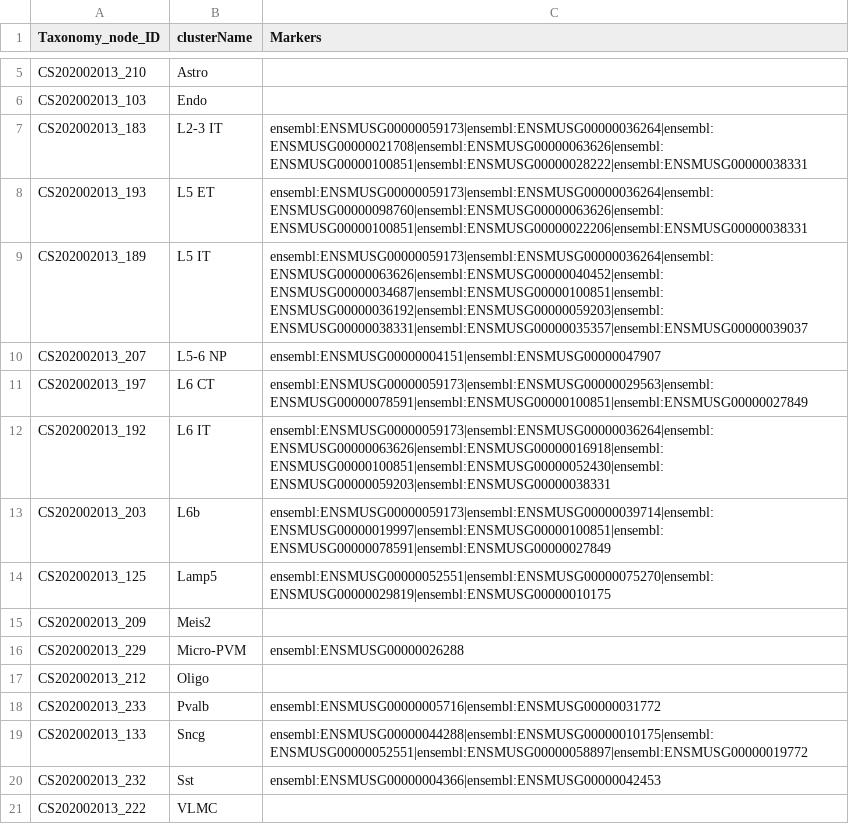
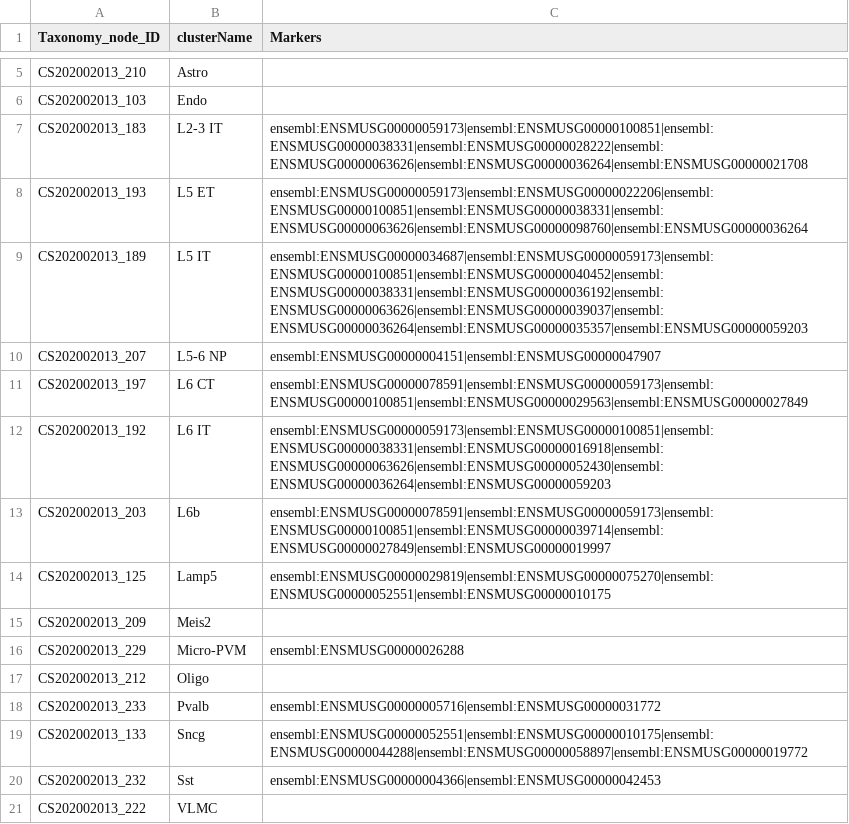
Before and after one commit to obophenotype/brain_data_standards_ontologies, a TSV file: src/markers/CS202002013_markers_denormalized.tsv, drawn as a sheet; only a part is shown, gaps mark what is left out; the diff covers the shown part only.

```diff
--- a/src/markers/CS202002013_markers_denormalized.tsv
+++ b/src/markers/CS202002013_markers_denormalized.tsv
@@ -6,10 +6,10 @@ CS202002013_210	Astro
 CS202002013_103	Endo	
-CS202002013_183	L2-3 IT	ensembl:ENSMUSG00000059173|ensembl:ENSMUSG00000036264|ensembl:ENSMUSG00000021708|ensembl:ENSMUSG00000063626|ensembl:ENSMUSG00000100851|ensembl:ENSMUSG00000028222|ensembl:ENSMUSG00000038331
-CS202002013_193	L5 ET	ensembl:ENSMUSG00000059173|ensembl:ENSMUSG00000036264|ensembl:ENSMUSG00000098760|ensembl:ENSMUSG00000063626|ensembl:ENSMUSG00000100851|ensembl:ENSMUSG00000022206|ensembl:ENSMUSG00000038331
-CS202002013_189	L5 IT	ensembl:ENSMUSG00000059173|ensembl:ENSMUSG00000036264|ensembl:ENSMUSG00000063626|ensembl:ENSMUSG00000040452|ensembl:ENSMUSG00000034687|ensembl:ENSMUSG00000100851|ensembl:ENSMUSG00000036192|ensembl:ENSMUSG00000059203|ensembl:ENSMUSG00000038331|ensembl:ENSMUSG00000035357|ensembl:ENSMUSG00000039037
+CS202002013_183	L2-3 IT	ensembl:ENSMUSG00000059173|ensembl:ENSMUSG00000100851|ensembl:ENSMUSG00000038331|ensembl:ENSMUSG00000028222|ensembl:ENSMUSG00000063626|ensembl:ENSMUSG00000036264|ensembl:ENSMUSG00000021708
+CS202002013_193	L5 ET	ensembl:ENSMUSG00000059173|ensembl:ENSMUSG00000022206|ensembl:ENSMUSG00000100851|ensembl:ENSMUSG00000038331|ensembl:ENSMUSG00000063626|ensembl:ENSMUSG00000098760|ensembl:ENSMUSG00000036264
+CS202002013_189	L5 IT	ensembl:ENSMUSG00000034687|ensembl:ENSMUSG00000059173|ensembl:ENSMUSG00000100851|ensembl:ENSMUSG00000040452|ensembl:ENSMUSG00000038331|ensembl:ENSMUSG00000036192|ensembl:ENSMUSG00000063626|ensembl:ENSMUSG00000039037|ensembl:ENSMUSG00000036264|ensembl:ENSMUSG00000035357|ensembl:ENSMUSG00000059203
 CS202002013_207	L5-6 NP	ensembl:ENSMUSG00000004151|ensembl:ENSMUSG00000047907
-CS202002013_197	L6 CT	ensembl:ENSMUSG00000059173|ensembl:ENSMUSG00000029563|ensembl:ENSMUSG00000078591|ensembl:ENSMUSG00000100851|ensembl:ENSMUSG00000027849
-CS202002013_192	L6 IT	ensembl:ENSMUSG00000059173|ensembl:ENSMUSG00000036264|ensembl:ENSMUSG00000063626|ensembl:ENSMUSG00000016918|ensembl:ENSMUSG00000100851|ensembl:ENSMUSG00000052430|ensembl:ENSMUSG00000059203|ensembl:ENSMUSG00000038331
-CS202002013_203	L6b	ensembl:ENSMUSG00000059173|ensembl:ENSMUSG00000039714|ensembl:ENSMUSG00000019997|ensembl:ENSMUSG00000100851|ensembl:ENSMUSG00000078591|ensembl:ENSMUSG00000027849
-CS202002013_125	Lamp5	ensembl:ENSMUSG00000052551|ensembl:ENSMUSG00000075270|ensembl:ENSMUSG00000029819|ensembl:ENSMUSG00000010175
+CS202002013_197	L6 CT	ensembl:ENSMUSG00000078591|ensembl:ENSMUSG00000059173|ensembl:ENSMUSG00000100851|ensembl:ENSMUSG00000029563|ensembl:ENSMUSG00000027849
+CS202002013_192	L6 IT	ensembl:ENSMUSG00000059173|ensembl:ENSMUSG00000100851|ensembl:ENSMUSG00000038331|ensembl:ENSMUSG00000016918|ensembl:ENSMUSG00000063626|ensembl:ENSMUSG00000052430|ensembl:ENSMUSG00000036264|ensembl:ENSMUSG00000059203
+CS202002013_203	L6b	ensembl:ENSMUSG00000078591|ensembl:ENSMUSG00000059173|ensembl:ENSMUSG00000100851|ensembl:ENSMUSG00000039714|ensembl:ENSMUSG00000027849|ensembl:ENSMUSG00000019997
+CS202002013_125	Lamp5	ensembl:ENSMUSG00000029819|ensembl:ENSMUSG00000075270|ensembl:ENSMUSG00000052551|ensembl:ENSMUSG00000010175
 CS202002013_209	Meis2	
@@ -18,3 +18,3 @@ CS202002013_212	Oligo
 CS202002013_233	Pvalb	ensembl:ENSMUSG00000005716|ensembl:ENSMUSG00000031772
-CS202002013_133	Sncg	ensembl:ENSMUSG00000044288|ensembl:ENSMUSG00000010175|ensembl:ENSMUSG00000052551|ensembl:ENSMUSG00000058897|ensembl:ENSMUSG00000019772
+CS202002013_133	Sncg	ensembl:ENSMUSG00000052551|ensembl:ENSMUSG00000010175|ensembl:ENSMUSG00000044288|ensembl:ENSMUSG00000058897|ensembl:ENSMUSG00000019772
 CS202002013_232	Sst	ensembl:ENSMUSG00000004366|ensembl:ENSMUSG00000042453
```
Also changed, not shown: 184 edited cells elsewhere in this file, src/patterns/data/default/brainCellRegionMinimalMarkers.tsv, src/templates/CCN202002013_class.tsv, 21 other files.
